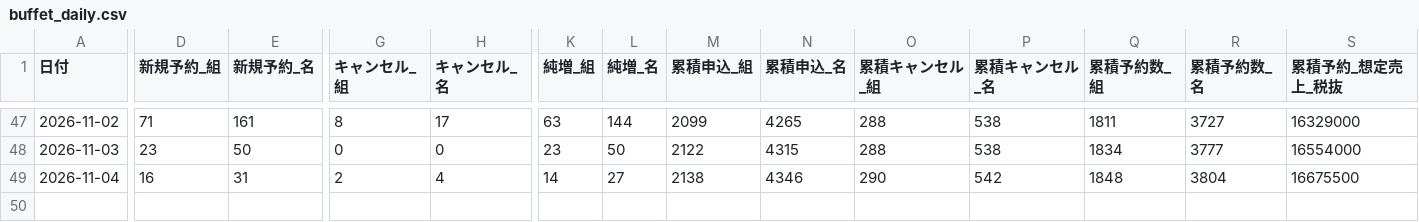
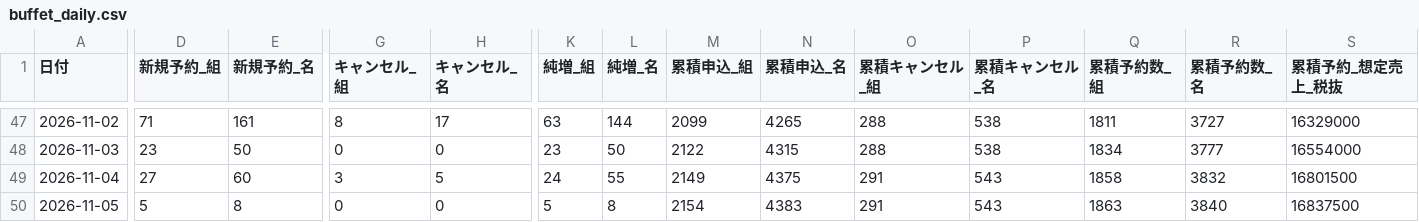
Before and after one commit to kazutakayanagisawa-svg/fruit-report, a CSV file: data/buffet_daily.csv, drawn as a sheet; only a part is shown, gaps mark what is left out; rows hold the shown columns only; the diff covers the shown part only; the diff names each change by its address in the sheet, - before the commit and + after, or states it on an @@ line.

```diff
--- a/data/buffet_daily.csv
+++ b/data/buffet_daily.csv
-D49 (新規予約_組): 16
+D49 (新規予約_組): 27
-E49 (新規予約_名): 31
+E49 (新規予約_名): 60
-G49 (キャンセル_組): 2
+G49 (キャンセル_組): 3
-H49 (キャンセル_名): 4
+H49 (キャンセル_名): 5
-K49 (純増_組): 14
+K49 (純増_組): 24
-L49 (純増_名): 27
+L49 (純増_名): 55
-M49 (累積申込_組): 2138
+M49 (累積申込_組): 2149
-N49 (累積申込_名): 4346
+N49 (累積申込_名): 4375
-O49 (累積キャンセル_組): 290
+O49 (累積キャンセル_組): 291
-P49 (累積キャンセル_名): 542
+P49 (累積キャンセル_名): 543
-Q49 (累積予約数_組): 1848
+Q49 (累積予約数_組): 1858
-R49 (累積予約数_名): 3804
+R49 (累積予約数_名): 3832
-S49 (累積予約_想定売上_税抜): 16675500
+S49 (累積予約_想定売上_税抜): 16801500
+row 50: 2026-11-05 | 5 | 8 | 0 | 0 | 5 | 8 | 2154 | 4383 | 291 | 543 | 1863 | 3840 | 16837500
```
Also changed, not shown: 9 edited cells elsewhere in this file, data/intake_daily.csv, data/monthly_cum_history.csv, 5 other files.
